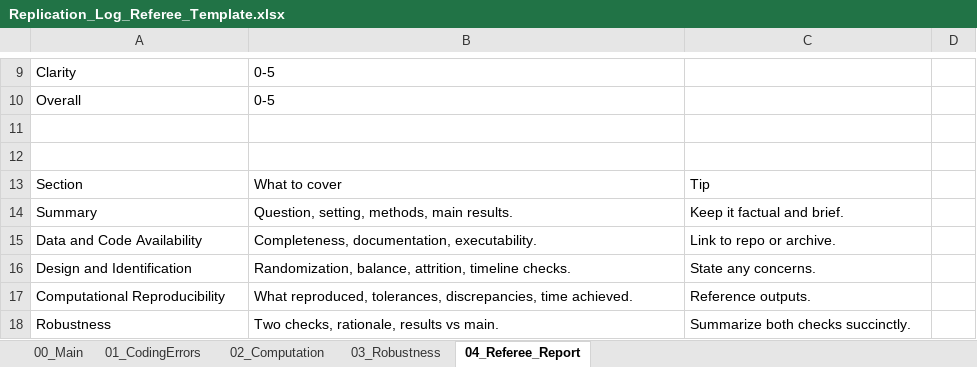
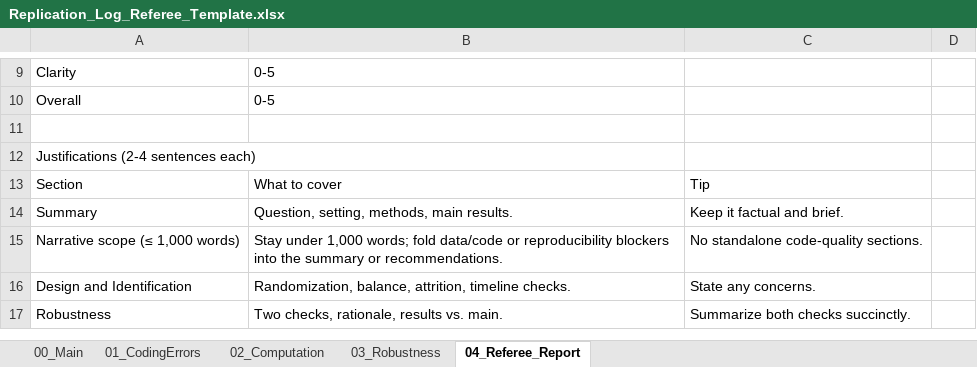
Before and after one commit to I4Replication/AI-vertical, an Excel workbook: Reports/Replication_Log_Referee_Template.xlsx, sheet 04_Referee_Report, drawn as a sheet; only a part is shown, gaps mark what is left out; values as stored, in another font and other column widths than the file's, no cell formats; conditional formats not drawn; removed rows and columns are numbered as before the commit, all else as after; the diff covers the shown part only; the diff names each change by its address in the sheet, - before the commit and + after, or states it on an @@ line.

Commit message:
Refactor analyses to three expertise tiers and streamline tables
Revised R analysis scripts and pre-analysis plan to use three expertise tiers (Undergraduate, Graduate, Professor/Researcher) instead of five, removed prompt usage as a main outcome, and updated regression specifications and output tables accordingly. Added new metrics for planned and implemented robustness checks, simplified referee outcomes, and removed prompt count simulation and related figures. Updated config and documentation to match new design.

```diff
--- a/Reports/Replication_Log_Referee_Template.xlsx (sheet 04_Referee_Report)
+++ b/Reports/Replication_Log_Referee_Template.xlsx (sheet 04_Referee_Report)
-A12: (empty)
+A12: Justifications (2-4 sentences each)
-row 15: Data and Code Availability | Completeness, documentation, executability. | Link to repo or archive.
+row 15: Narrative scope (≤ 1,000 words) | Stay under 1,000 words; fold data/code or reproducibility blockers into the summary or recommendations. | No standalone code-quality sections.
-row 17: Computational Reproducibility | What reproduced, tolerances, discrepancies, time achieved. | Reference outputs.
-B17: Two checks, rationale, results vs main.
+B17: Two checks, rationale, results vs. main.
```
Also changed, not shown: 2 removed rows, 3 edited cells and merged cells elsewhere in this sheet, cell formats, 44 other files.
